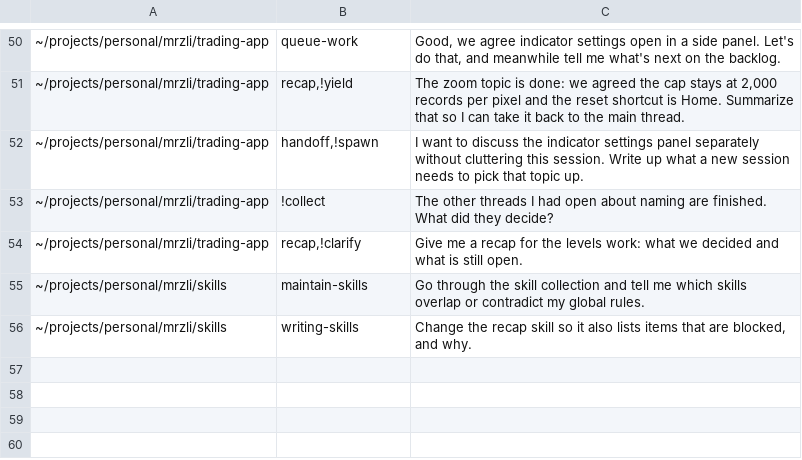
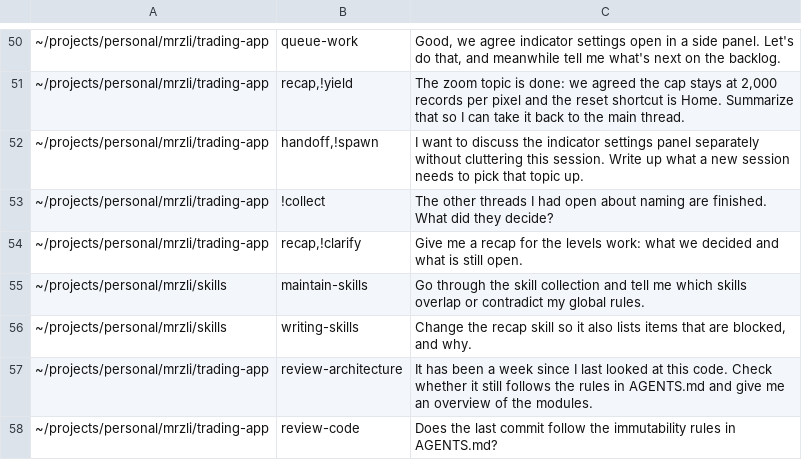
Before and after one commit to mrzli/skills, a TSV file: .scratch/skills/routing-cases.tsv, drawn as a sheet; only a part is shown, gaps mark what is left out; the diff names each change by its address in the sheet, - before the commit and + after, or states it on an @@ line.

```diff
--- a/.scratch/skills/routing-cases.tsv
+++ b/.scratch/skills/routing-cases.tsv
+row 57: ~/projects/personal/mrzli/trading-app | review-architecture | It has been a week since I last looked at this code. Check whether it still follows the rules in AGENTS.md and give me an overview of the modules.
+row 58: ~/projects/personal/mrzli/trading-app | review-code | Does the last commit follow the immutability rules in AGENTS.md?
```
Also changed, not shown: 2 other files.
